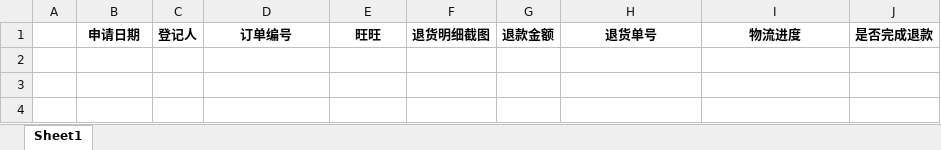
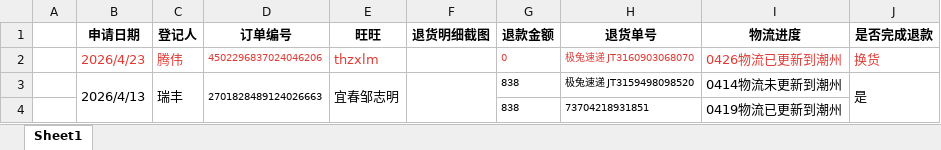
Before and after one commit to tttwei/py, an Excel workbook: make_table/t1.xlsx, sheet Sheet1, drawn as a sheet; values as stored, in another font and other column widths than the file's, no borders; the diff names each change by its address in the sheet, - before the commit and + after, or states it on an @@ line.

```diff
--- a/make_table/t1.xlsx (sheet Sheet1)
+++ b/make_table/t1.xlsx (sheet Sheet1)
+row 2:  | 2026/4/23 | 腾伟 | 4502296837024046206 | thzxlm |  | 0 | 极兔速递 JT3160903068070 | 0426物流已更新到潮州 | 换货
+row 3:  | 2026/4/13 | 瑞丰 | 2701828489124026663 | 宜春邹志明 |  | 838 | 极兔速递 JT3159498098520 | 0414物流未更新到潮州 | 是
+row 4:  |  |  |  |  |  | 838 | 73704218931851 | 0419物流已更新到潮州
```
Also changed, not shown: make_table/tuihuo_table.xlsx, 2 other files.
